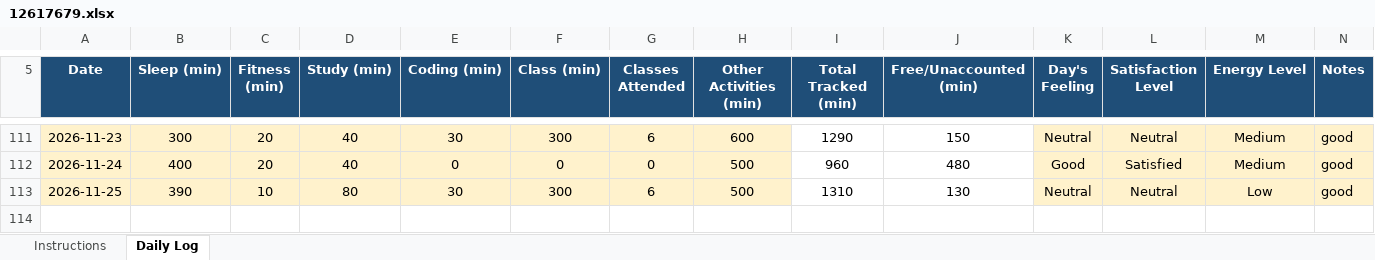
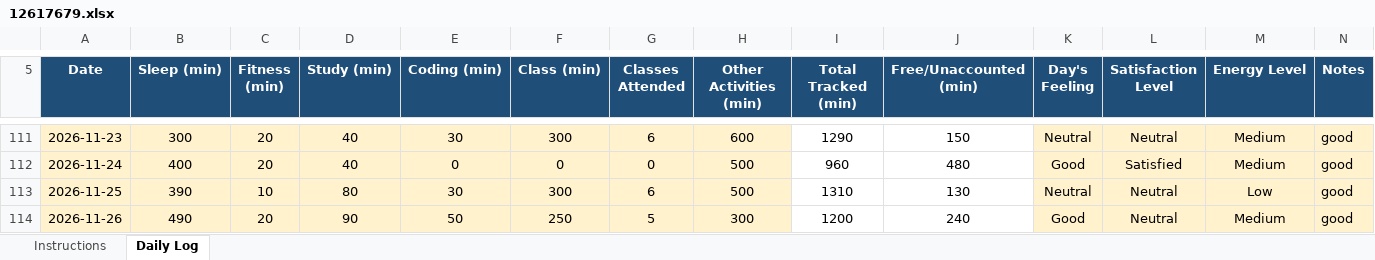
Before and after one commit to Mohit-2708/CAP776, an Excel workbook: 12617679.xlsx, sheet Daily Log, drawn as a sheet; only a part is shown, gaps mark what is left out; values as stored, in another font and other column widths than the file's, no borders; conditional formats not drawn; the diff names each change by its address in the sheet, - before the commit and + after, or states it on an @@ line.

Commit message:
106th commit

```diff
--- a/12617679.xlsx (sheet Daily Log)
+++ b/12617679.xlsx (sheet Daily Log)
+row 114: 2026-11-26 | 490 | 20 | 90 | 50 | 250 | 5 | 300 | 1200 | 240 | Good | Neutral | Medium | good
```
